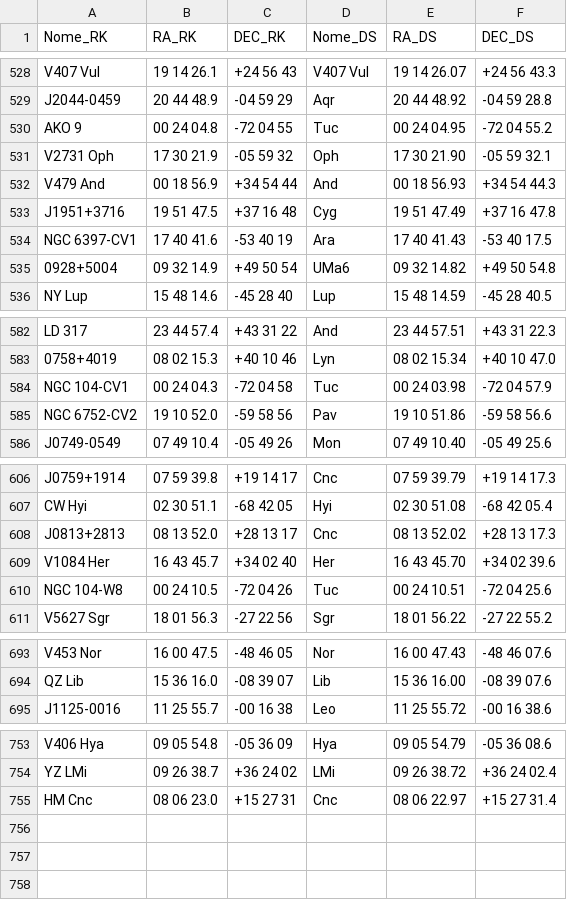
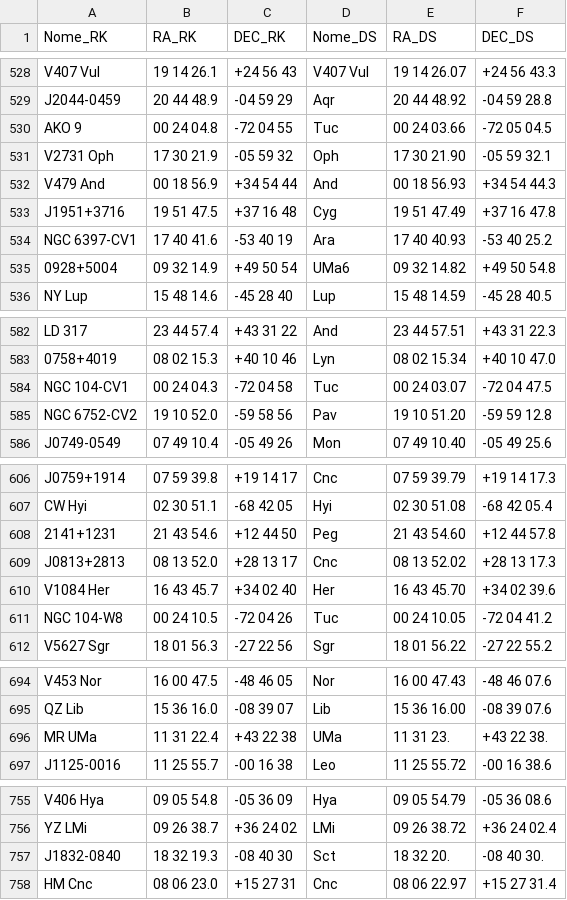
Before and after one commit to lrsonnewend/Portal-CVs, a CSV file: objects_novaConferencia.csv, drawn as a sheet; only a part is shown, gaps mark what is left out; the diff covers the shown part only.

```diff
--- a/objects_novaConferencia.csv
+++ b/objects_novaConferencia.csv
@@ -529,3 +529,3 @@ V407 Vul,  19 14 26.1,  +24 56 43,  V407 Vul,  19 14 26.07,  +24 56 43.3
 J2044-0459,  20 44 48.9,  -04 59 29,  Aqr,  20 44 48.92,  -04 59 28.8
-AKO 9,  00 24 04.8,  -72 04 55,  Tuc,  00 24 04.95,  -72 04 55.2
+AKO 9,  00 24 04.8,  -72 04 55,  Tuc,  00 24 03.66,  -72 05 04.5
 V2731 Oph,  17 30 21.9,  -05 59 32,  Oph,  17 30 21.90,  -05 59 32.1
@@ -533,3 +533,3 @@ V479 And,  00 18 56.9,  +34 54 44,  And,  00 18 56.93,  +34 54 44.3
 J1951+3716,  19 51 47.5,  +37 16 48,  Cyg,  19 51 47.49,  +37 16 47.8
-NGC 6397-CV1,  17 40 41.6,  -53 40 19,  Ara,  17 40 41.43,  -53 40 17.5
+NGC 6397-CV1,  17 40 41.6,  -53 40 19,  Ara,  17 40 40.93,  -53 40 25.2
 0928+5004,  09 32 14.9,  +49 50 54,  UMa6,  09 32 14.82,  +49 50 54.8
@@ -583,4 +583,4 @@ LD 317,  23 44 57.4,  +43 31 22,  And,  23 44 57.51,  +43 31 22.3
 0758+4019,  08 02 15.3,  +40 10 46,  Lyn,  08 02 15.34,  +40 10 47.0
-NGC 104-CV1,  00 24 04.3,  -72 04 58,  Tuc,  00 24 03.98,  -72 04 57.9
-NGC 6752-CV2,  19 10 52.0,  -59 58 56,  Pav,  19 10 51.86,  -59 58 56.6
+NGC 104-CV1,  00 24 04.3,  -72 04 58,  Tuc,  00 24 03.07,  -72 04 47.5
+NGC 6752-CV2,  19 10 52.0,  -59 58 56,  Pav,  19 10 51.20,  -59 59 12.8
 J0749-0549,  07 49 10.4,  -05 49 26,  Mon,  07 49 10.40,  -05 49 25.6
@@ -607,5 +607,6 @@ J0759+1914,  07 59 39.8,  +19 14 17,  Cnc,  07 59 39.79,  +19 14 17.3
 CW Hyi,  02 30 51.1,  -68 42 05,  Hyi,  02 30 51.08,  -68 42 05.4
+2141+1231,  21 43 54.6,  +12 44 50,  Peg,  21 43 54.60,  +12 44 57.8
 J0813+2813,  08 13 52.0,  +28 13 17,  Cnc,  08 13 52.02,  +28 13 17.3
 V1084 Her,  16 43 45.7,  +34 02 40,  Her,  16 43 45.70,  +34 02 39.6
-NGC 104-W8,  00 24 10.5,  -72 04 26,  Tuc,  00 24 10.51,  -72 04 25.6
+NGC 104-W8,  00 24 10.5,  -72 04 26,  Tuc,  00 24 10.05,  -72 04 41.2
 V5627 Sgr,  18 01 56.3,  -27 22 56,  Sgr,  18 01 56.22,  -27 22 55.2
@@ -694,2 +695,3 @@ V453 Nor,  16 00 47.5,  -48 46 05,  Nor,  16 00 47.43,  -48 46 07.6
 QZ Lib,  15 36 16.0,  -08 39 07,  Lib,  15 36 16.00,  -08 39 07.6
+MR UMa,  11 31 22.4,  +43 22 38,  UMa,  11 31 23.,  +43 22 38.
 J1125-0016,  11 25 55.7,  -00 16 38,  Leo,  11 25 55.72,  -00 16 38.6
@@ -754,2 +756,3 @@ V406 Hya,  09 05 54.8,  -05 36 09,  Hya,  09 05 54.79,  -05 36 08.6
 YZ LMi,  09 26 38.7,  +36 24 02,  LMi,  09 26 38.72,  +36 24 02.4
+J1832-0840,  18 32 19.3,  -08 40 30,  Sct,  18 32 20.,  -08 40 30.
 HM Cnc,  08 06 23.0,  +15 27 31,  Cnc,  08 06 22.97,  +15 27 31.4
```
Also changed, not shown: 10 edited cells elsewhere in this file, singlesDS.csv, singlesRK.csv, 14 other files.
